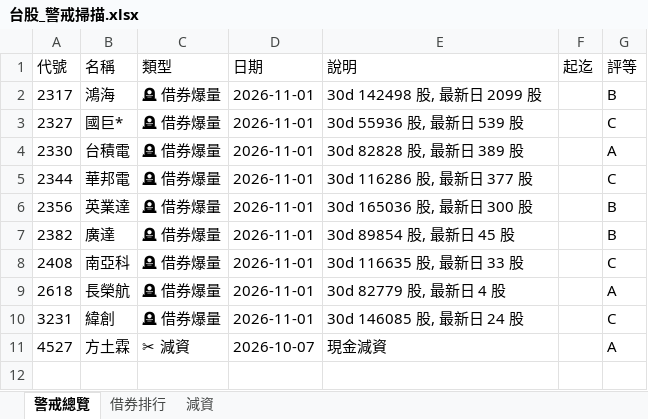
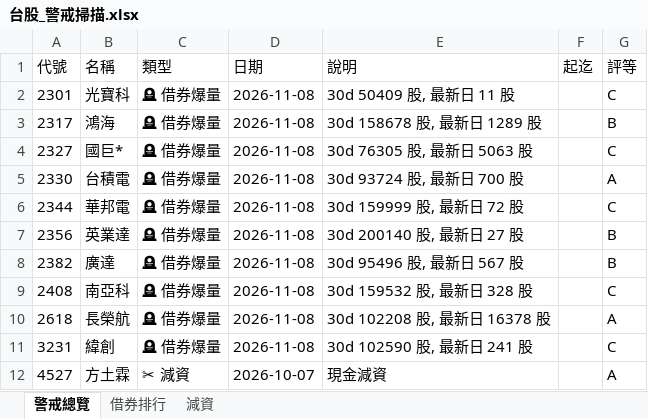
Before and after one commit to delphichi/big, an Excel workbook: data/台股_警戒掃描.xlsx, sheet 警戒總覽, drawn as a sheet; values as stored, in another font and other column widths than the file's, no borders; addresses are those after the commit; the diff names each change by its address in the sheet, - before the commit and + after, or states it on an @@ line.

```diff
--- a/data/台股_警戒掃描.xlsx (sheet 警戒總覽)
+++ b/data/台股_警戒掃描.xlsx (sheet 警戒總覽)
+row 2: 2301 | 光寶科 | 🪦 借券爆量 | 2026-11-08 | 30d 50409 股, 最新日 11 股 |  | C
-D3:D11 (日期): 2026-11-01
+D3:D11 (日期): 2026-11-08
-E3 (說明): 30d 142498 股, 最新日 2099 股
+E3 (說明): 30d 158678 股, 最新日 1289 股
-E4 (說明): 30d 55936 股, 最新日 539 股
+E4 (說明): 30d 76305 股, 最新日 5063 股
-E5 (說明): 30d 82828 股, 最新日 389 股
+E5 (說明): 30d 93724 股, 最新日 700 股
-E6 (說明): 30d 116286 股, 最新日 377 股
+E6 (說明): 30d 159999 股, 最新日 72 股
-E7 (說明): 30d 165036 股, 最新日 300 股
+E7 (說明): 30d 200140 股, 最新日 27 股
-E8 (說明): 30d 89854 股, 最新日 45 股
+E8 (說明): 30d 95496 股, 最新日 567 股
-E9 (說明): 30d 116635 股, 最新日 33 股
+E9 (說明): 30d 159532 股, 最新日 328 股
-E10 (說明): 30d 82779 股, 最新日 4 股
+E10 (說明): 30d 102208 股, 最新日 16378 股
-E11 (說明): 30d 146085 股, 最新日 24 股
+E11 (說明): 30d 102590 股, 最新日 241 股
```
Also changed, not shown: sheet 借券排行, data/macro_signals.xlsx, data/台股100檔_六維交叉.xlsx, 5 other files.
